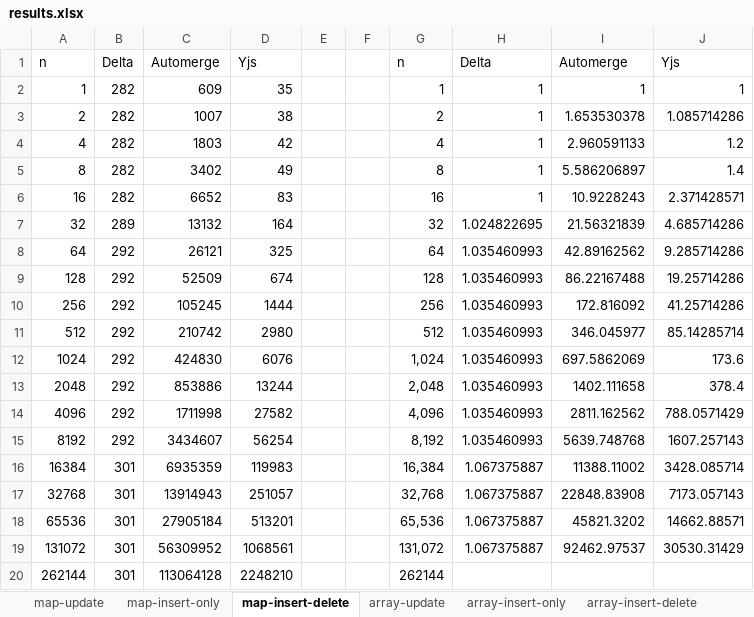
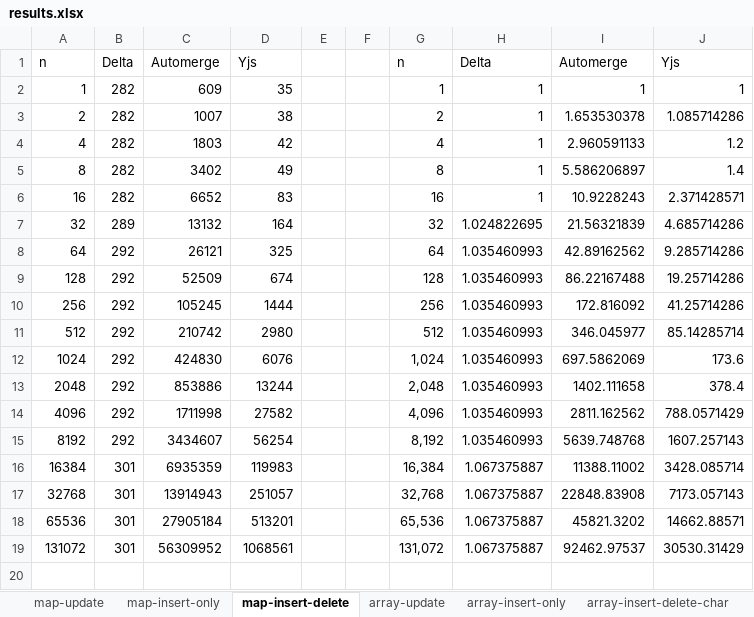
Before and after one commit to crdt-ibm-research/json-delta-crdt, an Excel workbook: results/results.xlsx, sheet map-insert-delete, drawn as a sheet; values as stored, in another font and other column widths than the file's, no borders; charts and pictures not drawn; the diff names each change by its address in the sheet, - before the commit and + after, or states it on an @@ line.

```diff
--- a/results/results.xlsx (sheet map-insert-delete)
+++ b/results/results.xlsx (sheet map-insert-delete)
-sheet tab: array-insert-delete
+sheet tab: array-insert-delete-char
-row 20: 262144 | 301 | 113064128 | 2248210 |  |  | 262144
```
Also changed, not shown: sheet array-random, sheet array-insert-only, sheet array-update, sheet array-sort, sheet array-worst_case, sheet array-multi_sort, other sheet tabs, charts or pictures, 3 other files.
